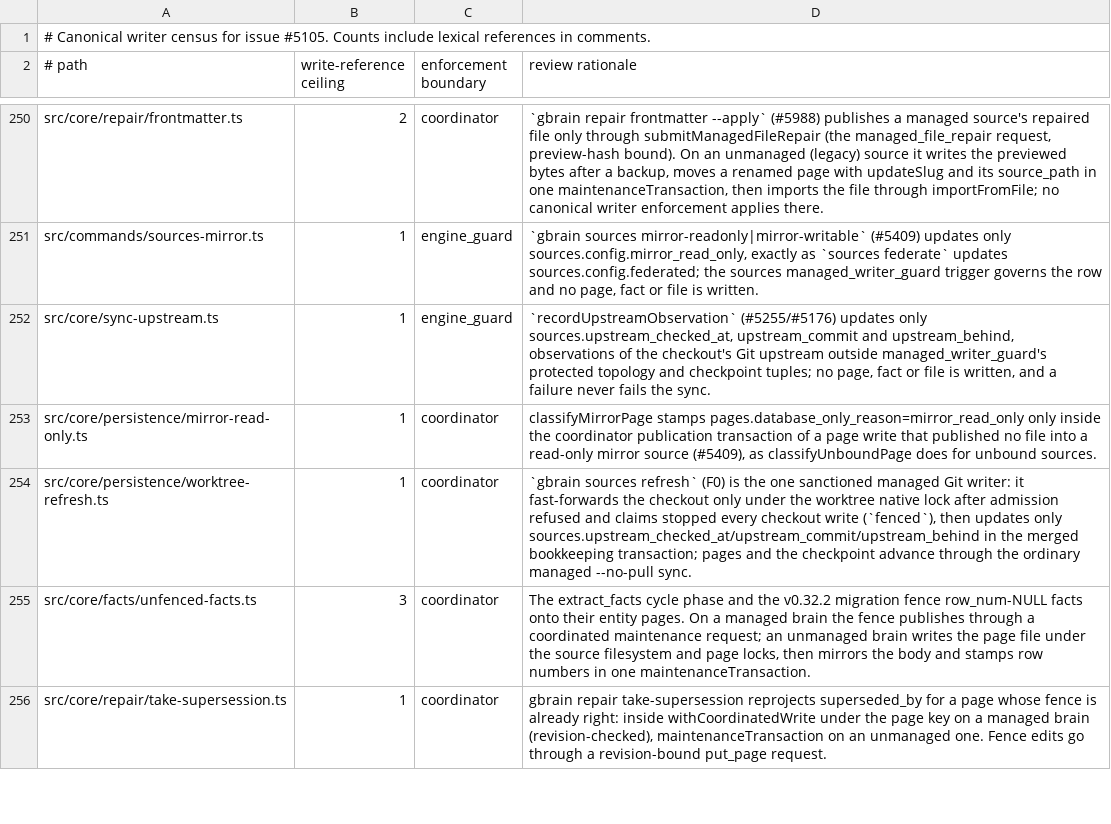
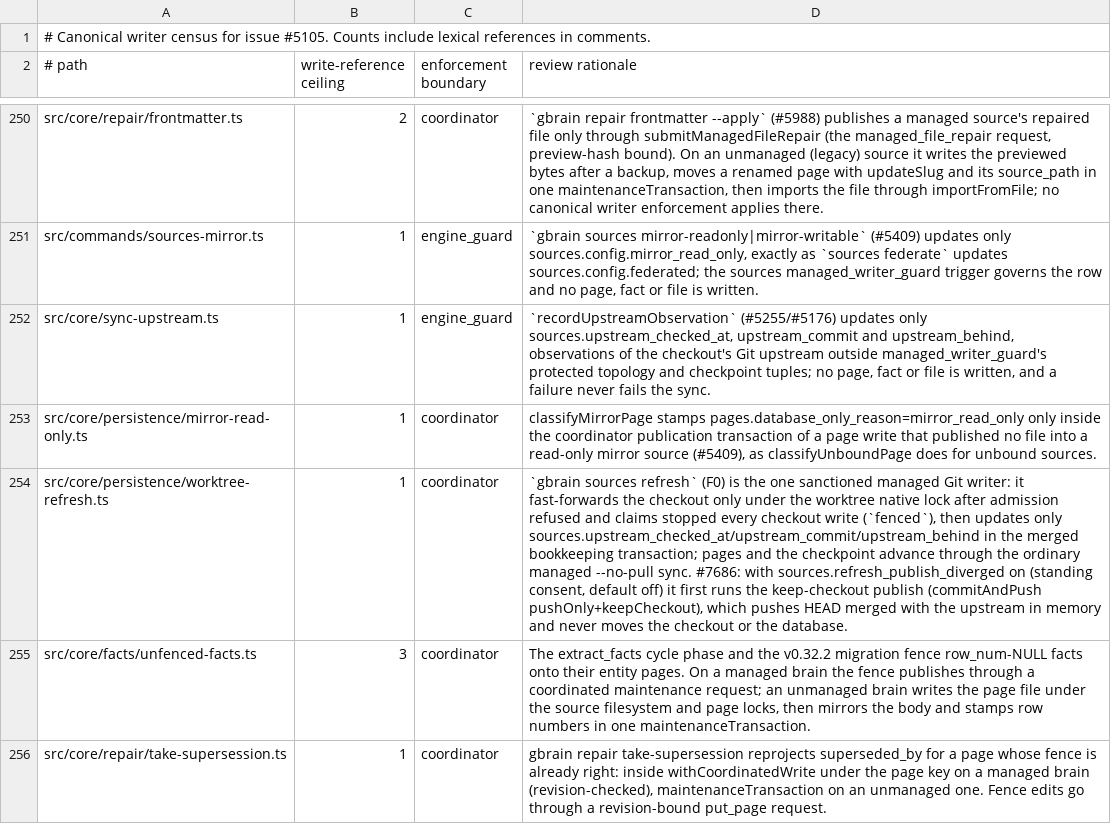
Before and after one commit to Carlo576/gbrain, a TSV file: docs/architecture/canonical-writers.tsv, drawn as a sheet; only a part is shown, gaps mark what is left out; the diff names each change by its address in the sheet, - before the commit and + after, or states it on an @@ line.

Commit message:
feat(refresh): opt-in sources.refresh_publish_diverged publishes a diverged managed checkout (keep-checkout publish) before fast-forwarding (#7686)
Co-authored-by: capy-ai[bot] <230910855+capy-ai[bot]@users.noreply.github.com>

```diff
--- a/docs/architecture/canonical-writers.tsv
+++ b/docs/architecture/canonical-writers.tsv
-D254 (review rationale): …--no-pull sync.
+D254 (review rationale): …--no-pull sync. #7686: with sources.refresh_publish_diverged on (standing consent, default off) it first runs the keep-checkout publish (commitAndPush pushOnly+keepCheckout), which pushes HEAD merged with the upstream in memory and never moves the checkout or the database.
```
Also changed, not shown: 10 other files.
